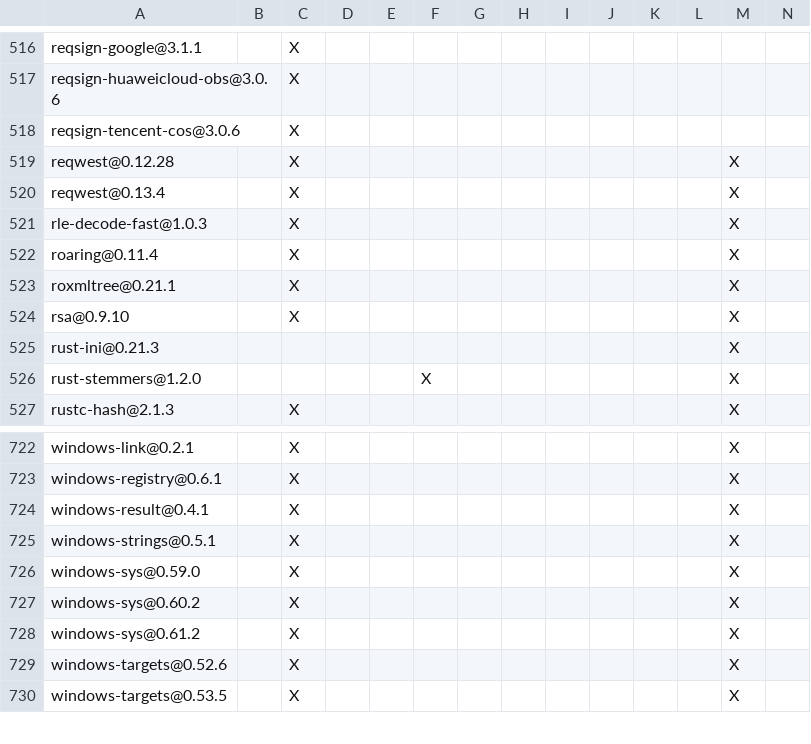
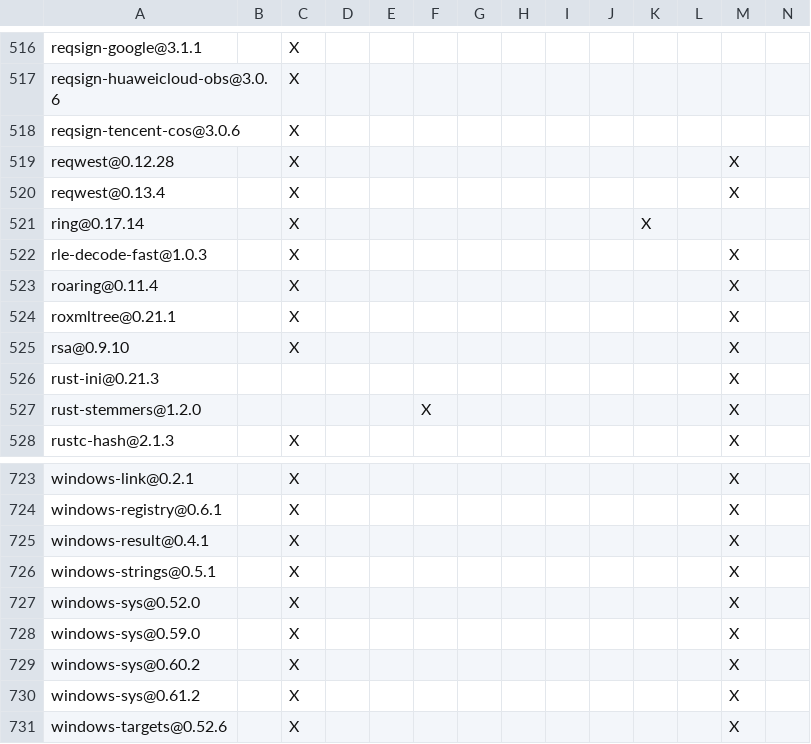
Before and after one commit to apache/paimon-rust, a TSV file: DEPENDENCIES.rust.tsv, drawn as a sheet; only a part is shown, gaps mark what is left out; the shorter side is filled out with more unchanged rows; rows hold the shown columns only; the diff names each change by its address in the sheet, - before the commit and + after, or states it on an @@ line.

```diff
--- a/DEPENDENCIES.rust.tsv
+++ b/DEPENDENCIES.rust.tsv
+row 521: ring@0.17.14 |  | X |  |  |  |  |  |  |  | X
+row 727: windows-sys@0.52.0 |  | X |  |  |  |  |  |  |  |  |  | X
```
Also changed, not shown: crates/paimon/DEPENDENCIES.rust.tsv, 3 other files.
